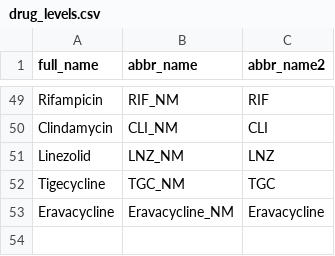
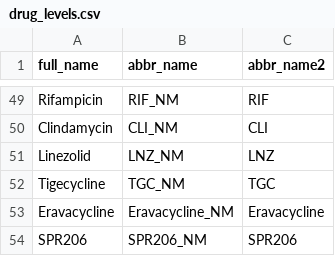
Before and after one commit to chunkiang/SPN, a CSV file: drug_levels.csv, drawn as a sheet; only a part is shown, gaps mark what is left out; the diff names each change by its address in the sheet, - before the commit and + after, or states it on an @@ line.

Commit message:
Update drug_levels.csv

```diff
--- a/drug_levels.csv
+++ b/drug_levels.csv
+row 54: SPR206 | SPR206_NM | SPR206
```
